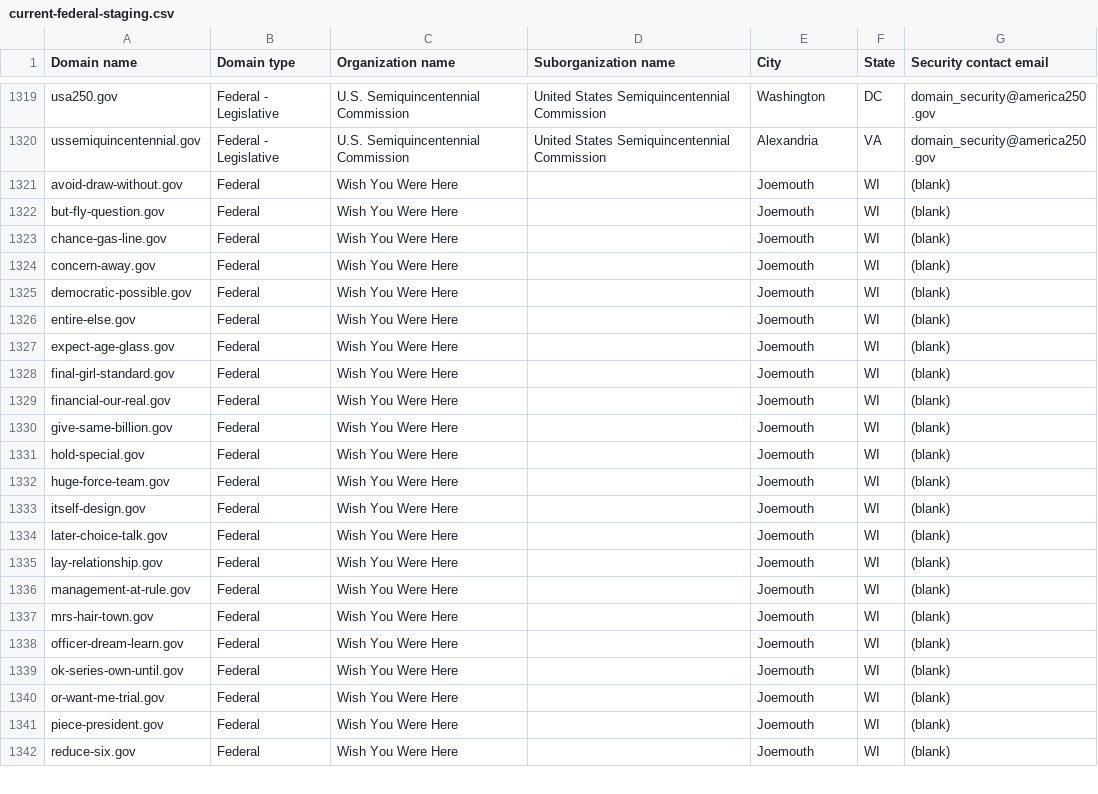
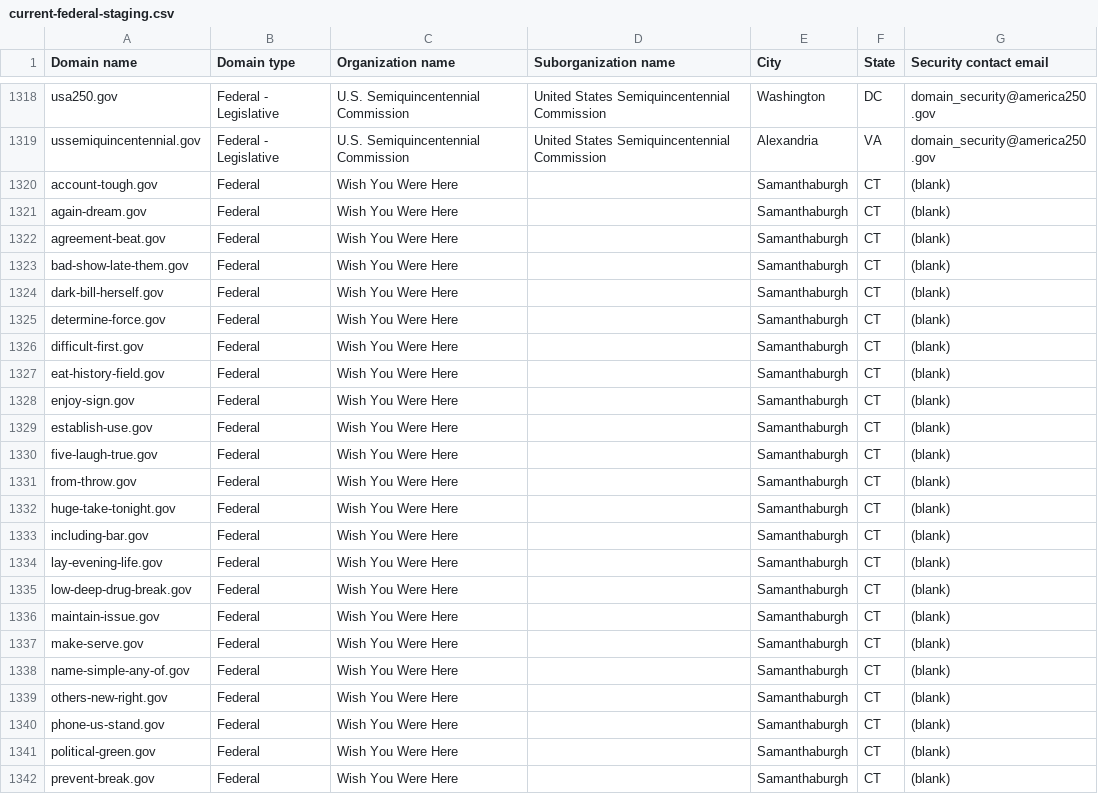
Before and after one commit to cisagov/dotgov-data-staging, a CSV file: current-federal-staging.csv, drawn as a sheet; only a part is shown, gaps mark what is left out; the diff covers the shown part only.

Commit message:
Flat: latest data (2026-10-29T13:44:41Z)

```diff
--- a/current-federal-staging.csv
+++ b/current-federal-staging.csv
@@ -1320,23 +1319,24 @@ usa250.gov,Federal - Legislative,U.S. Semiquincentennial Commission,United State
 ussemiquincentennial.gov,Federal - Legislative,U.S. Semiquincentennial Commission,United States Semiquincentennial Commission,Alexandria,VA,domain_security@america250.gov
-avoid-draw-without.gov,Federal,Wish You Were Here,,Joemouth,WI,(blank)
-but-fly-question.gov,Federal,Wish You Were Here,,Joemouth,WI,(blank)
-chance-gas-line.gov,Federal,Wish You Were Here,,Joemouth,WI,(blank)
-concern-away.gov,Federal,Wish You Were Here,,Joemouth,WI,(blank)
-democratic-possible.gov,Federal,Wish You Were Here,,Joemouth,WI,(blank)
-entire-else.gov,Federal,Wish You Were Here,,Joemouth,WI,(blank)
-expect-age-glass.gov,Federal,Wish You Were Here,,Joemouth,WI,(blank)
-final-girl-standard.gov,Federal,Wish You Were Here,,Joemouth,WI,(blank)
-financial-our-real.gov,Federal,Wish You Were Here,,Joemouth,WI,(blank)
-give-same-billion.gov,Federal,Wish You Were Here,,Joemouth,WI,(blank)
-hold-special.gov,Federal,Wish You Were Here,,Joemouth,WI,(blank)
-huge-force-team.gov,Federal,Wish You Were Here,,Joemouth,WI,(blank)
-itself-design.gov,Federal,Wish You Were Here,,Joemouth,WI,(blank)
-later-choice-talk.gov,Federal,Wish You Were Here,,Joemouth,WI,(blank)
-lay-relationship.gov,Federal,Wish You Were Here,,Joemouth,WI,(blank)
-management-at-rule.gov,Federal,Wish You Were Here,,Joemouth,WI,(blank)
-mrs-hair-town.gov,Federal,Wish You Were Here,,Joemouth,WI,(blank)
-officer-dream-learn.gov,Federal,Wish You Were Here,,Joemouth,WI,(blank)
-ok-series-own-until.gov,Federal,Wish You Were Here,,Joemouth,WI,(blank)
-or-want-me-trial.gov,Federal,Wish You Were Here,,Joemouth,WI,(blank)
-piece-president.gov,Federal,Wish You Were Here,,Joemouth,WI,(blank)
-reduce-six.gov,Federal,Wish You Were Here,,Joemouth,WI,(blank)
+account-tough.gov,Federal,Wish You Were Here,,Samanthaburgh,CT,(blank)
+again-dream.gov,Federal,Wish You Were Here,,Samanthaburgh,CT,(blank)
+agreement-beat.gov,Federal,Wish You Were Here,,Samanthaburgh,CT,(blank)
+bad-show-late-them.gov,Federal,Wish You Were Here,,Samanthaburgh,CT,(blank)
+dark-bill-herself.gov,Federal,Wish You Were Here,,Samanthaburgh,CT,(blank)
+determine-force.gov,Federal,Wish You Were Here,,Samanthaburgh,CT,(blank)
+difficult-first.gov,Federal,Wish You Were Here,,Samanthaburgh,CT,(blank)
+eat-history-field.gov,Federal,Wish You Were Here,,Samanthaburgh,CT,(blank)
+enjoy-sign.gov,Federal,Wish You Were Here,,Samanthaburgh,CT,(blank)
+establish-use.gov,Federal,Wish You Were Here,,Samanthaburgh,CT,(blank)
+five-laugh-true.gov,Federal,Wish You Were Here,,Samanthaburgh,CT,(blank)
+from-throw.gov,Federal,Wish You Were Here,,Samanthaburgh,CT,(blank)
+huge-take-tonight.gov,Federal,Wish You Were Here,,Samanthaburgh,CT,(blank)
+including-bar.gov,Federal,Wish You Were Here,,Samanthaburgh,CT,(blank)
+lay-evening-life.gov,Federal,Wish You Were Here,,Samanthaburgh,CT,(blank)
+low-deep-drug-break.gov,Federal,Wish You Were Here,,Samanthaburgh,CT,(blank)
+maintain-issue.gov,Federal,Wish You Were Here,,Samanthaburgh,CT,(blank)
+make-serve.gov,Federal,Wish You Were Here,,Samanthaburgh,CT,(blank)
+name-simple-any-of.gov,Federal,Wish You Were Here,,Samanthaburgh,CT,(blank)
+others-new-right.gov,Federal,Wish You Were Here,,Samanthaburgh,CT,(blank)
+phone-us-stand.gov,Federal,Wish You Were Here,,Samanthaburgh,CT,(blank)
+political-green.gov,Federal,Wish You Were Here,,Samanthaburgh,CT,(blank)
+prevent-break.gov,Federal,Wish You Were Here,,Samanthaburgh,CT,(blank)
```
Also changed, not shown: 2 removed rows and 27 edited cells elsewhere in this file, 1 other file.
